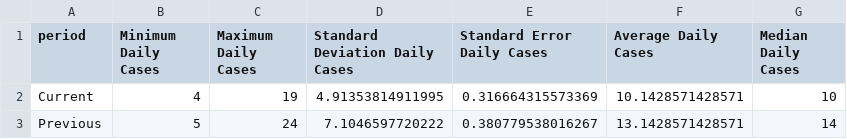
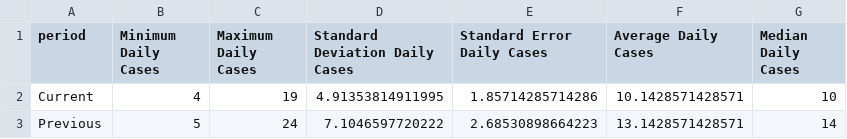
Before and after one commit to SCPHCovid19Data/weekly_report, a CSV file: descriptive_stats_table.csv, drawn as a sheet.

Commit message:
Add files via upload

```diff
--- a/descriptive_stats_table.csv
+++ b/descriptive_stats_table.csv
@@ -1,3 +1,3 @@
 "period","Minimum Daily Cases","Maximum Daily Cases","Standard Deviation Daily Cases","Standard Error Daily Cases","Average Daily Cases","Median Daily Cases"
-"Current",4,19,4.91353814911995,0.316664315573369,10.1428571428571,10
-"Previous",5,24,7.1046597720222,0.380779538016267,13.1428571428571,14
+"Current",4,19,4.91353814911995,1.85714285714286,10.1428571428571,10
+"Previous",5,24,7.1046597720222,2.68530898664223,13.1428571428571,14
```
